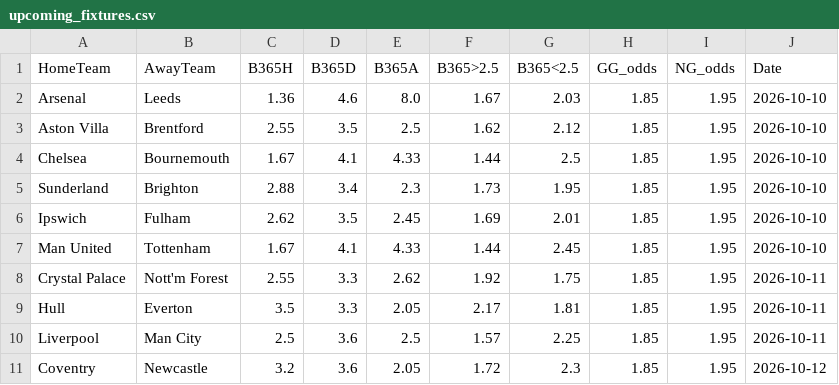
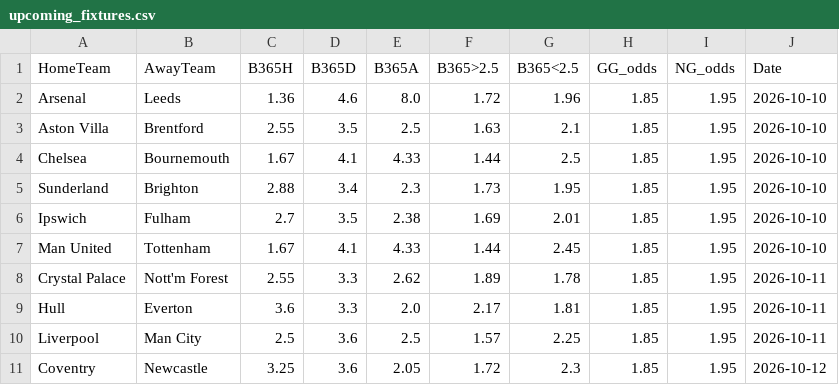
Before and after one commit to boukakos/palavoiBetPredictor, a CSV file: data/upcoming_fixtures.csv, drawn as a sheet.

```diff
--- a/data/upcoming_fixtures.csv
+++ b/data/upcoming_fixtures.csv
@@ -1,11 +1,11 @@
 HomeTeam,AwayTeam,B365H,B365D,B365A,B365>2.5,B365<2.5,GG_odds,NG_odds,Date
-Arsenal,Leeds,1.36,4.6,8.0,1.67,2.03,1.85,1.95,2026-10-10
-Aston Villa,Brentford,2.55,3.5,2.5,1.62,2.12,1.85,1.95,2026-10-10
+Arsenal,Leeds,1.36,4.6,8.0,1.72,1.96,1.85,1.95,2026-10-10
+Aston Villa,Brentford,2.55,3.5,2.5,1.63,2.1,1.85,1.95,2026-10-10
 Chelsea,Bournemouth,1.67,4.1,4.33,1.44,2.5,1.85,1.95,2026-10-10
 Sunderland,Brighton,2.88,3.4,2.3,1.73,1.95,1.85,1.95,2026-10-10
-Ipswich,Fulham,2.62,3.5,2.45,1.69,2.01,1.85,1.95,2026-10-10
+Ipswich,Fulham,2.7,3.5,2.38,1.69,2.01,1.85,1.95,2026-10-10
 Man United,Tottenham,1.67,4.1,4.33,1.44,2.45,1.85,1.95,2026-10-10
-Crystal Palace,Nott'm Forest,2.55,3.3,2.62,1.92,1.75,1.85,1.95,2026-10-11
-Hull,Everton,3.5,3.3,2.05,2.17,1.81,1.85,1.95,2026-10-11
+Crystal Palace,Nott'm Forest,2.55,3.3,2.62,1.89,1.78,1.85,1.95,2026-10-11
+Hull,Everton,3.6,3.3,2.0,2.17,1.81,1.85,1.95,2026-10-11
 Liverpool,Man City,2.5,3.6,2.5,1.57,2.25,1.85,1.95,2026-10-11
-Coventry,Newcastle,3.2,3.6,2.05,1.72,2.3,1.85,1.95,2026-10-12
+Coventry,Newcastle,3.25,3.6,2.05,1.72,2.3,1.85,1.95,2026-10-12
```
Also changed, not shown: data/predictions/bets_log.csv, data/predictions/live_upcoming_predictions.csv, 1 other file.
